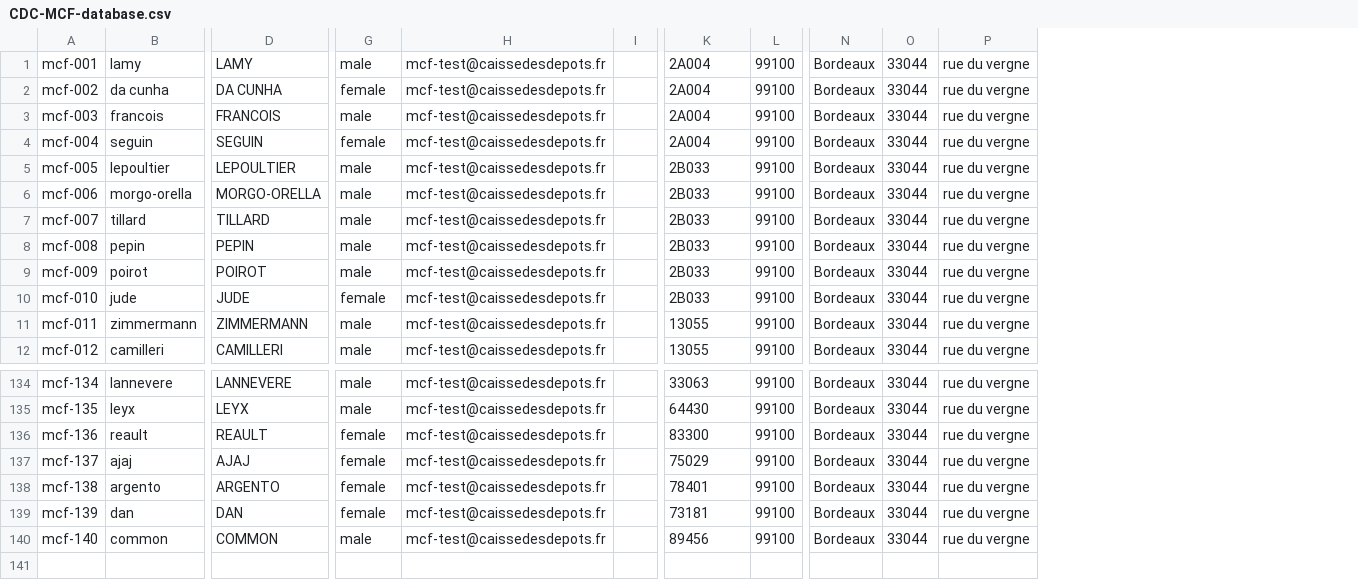
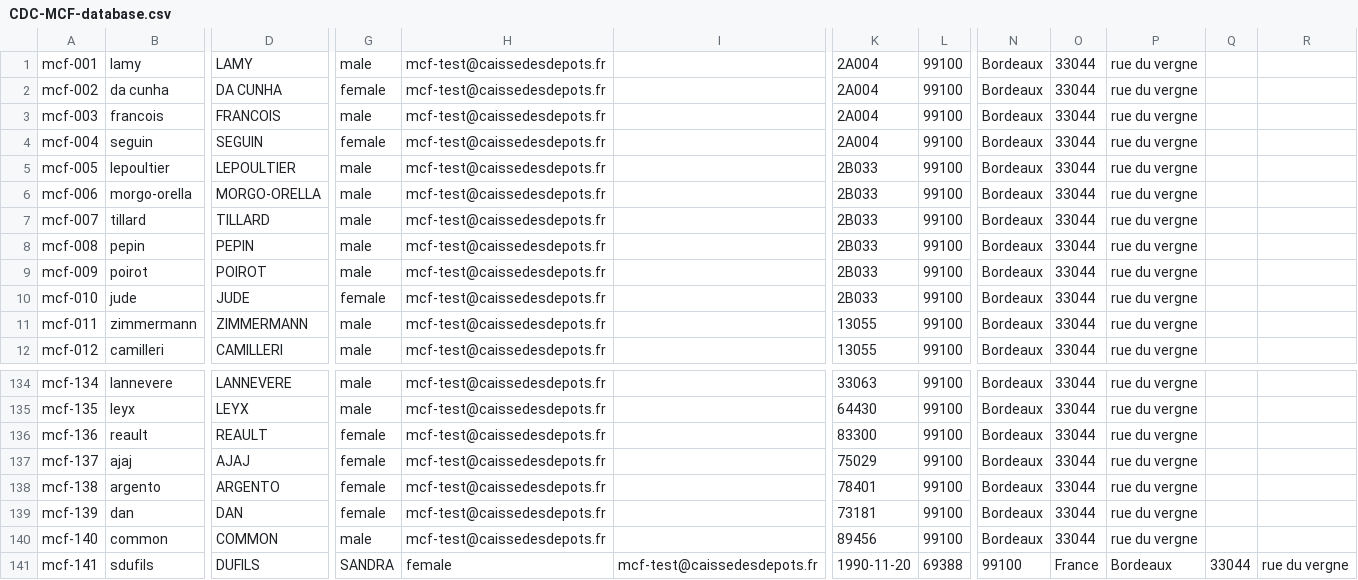
Before and after one commit to france-connect/identity-provider-example, a CSV file: data/CDC-MCF-database.csv, drawn as a sheet; only a part is shown, gaps mark what is left out; removed rows and columns are numbered as before the commit, all else as after; rows hold the shown columns only; the diff names each change by its address in the sheet, - before the commit and + after, or states it on an @@ line.

Commit message:
Update CDC-MCF-database.csv

```diff
--- a/data/CDC-MCF-database.csv
+++ b/data/CDC-MCF-database.csv
-column I, empty
+column I, empty
+column Q, empty
+column R, empty
+row 141: mcf-141 | sdufils | DUFILS | SANDRA | female | mcf-test@caissedesdepots.fr | 1990-11-20 | 69388 | 99100 | France | Bordeaux | 33044 | rue du vergne
```
